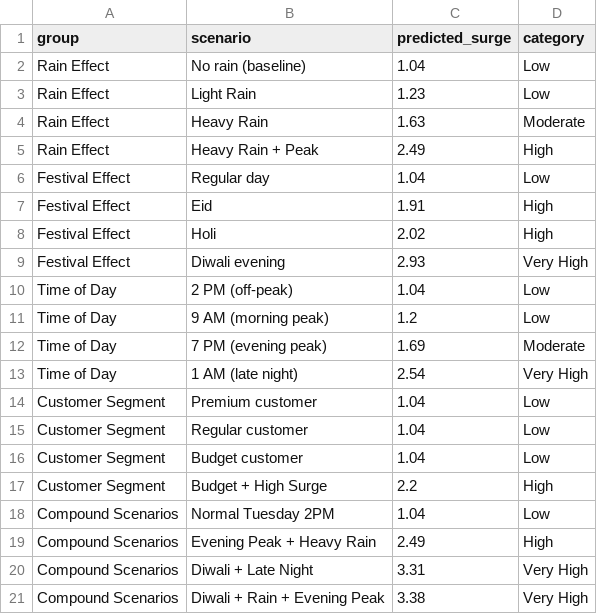
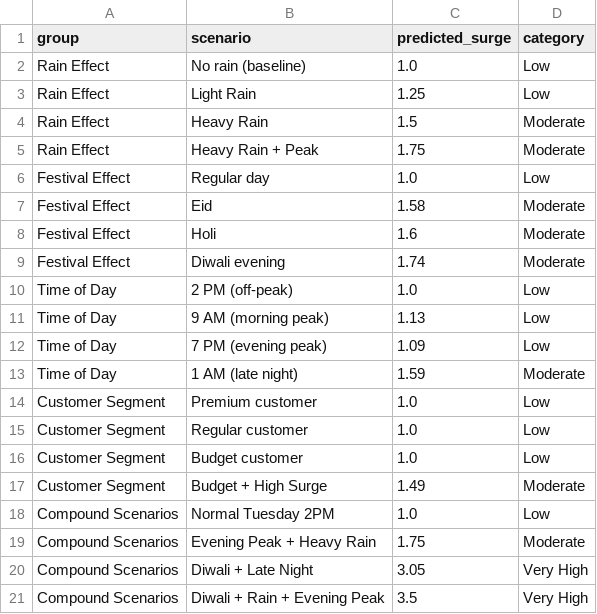
Before and after one commit to Sampada-23-00/Uber_Surge_Pricing, a CSV file: models/scenario_results.csv, drawn as a sheet.

```diff
--- a/models/scenario_results.csv
+++ b/models/scenario_results.csv
@@ -1,21 +1,21 @@
 group,scenario,predicted_surge,category
-Rain Effect,No rain (baseline),1.04,Low
-Rain Effect,Light Rain,1.23,Low
-Rain Effect,Heavy Rain,1.63,Moderate
-Rain Effect,Heavy Rain + Peak,2.49,High
-Festival Effect,Regular day,1.04,Low
-Festival Effect,Eid,1.91,High
-Festival Effect,Holi,2.02,High
-Festival Effect,Diwali evening,2.93,Very High
-Time of Day,2 PM (off-peak),1.04,Low
-Time of Day,9 AM (morning peak),1.2,Low
-Time of Day,7 PM (evening peak),1.69,Moderate
-Time of Day,1 AM (late night),2.54,Very High
-Customer Segment,Premium customer,1.04,Low
-Customer Segment,Regular customer,1.04,Low
-Customer Segment,Budget customer,1.04,Low
-Customer Segment,Budget + High Surge,2.2,High
-Compound Scenarios,Normal Tuesday 2PM,1.04,Low
-Compound Scenarios,Evening Peak + Heavy Rain,2.49,High
-Compound Scenarios,Diwali + Late Night,3.31,Very High
-Compound Scenarios,Diwali + Rain + Evening Peak,3.38,Very High
+Rain Effect,No rain (baseline),1.0,Low
+Rain Effect,Light Rain,1.25,Low
+Rain Effect,Heavy Rain,1.5,Moderate
+Rain Effect,Heavy Rain + Peak,1.75,Moderate
+Festival Effect,Regular day,1.0,Low
+Festival Effect,Eid,1.58,Moderate
+Festival Effect,Holi,1.6,Moderate
+Festival Effect,Diwali evening,1.74,Moderate
+Time of Day,2 PM (off-peak),1.0,Low
+Time of Day,9 AM (morning peak),1.13,Low
+Time of Day,7 PM (evening peak),1.09,Low
+Time of Day,1 AM (late night),1.59,Moderate
+Customer Segment,Premium customer,1.0,Low
+Customer Segment,Regular customer,1.0,Low
+Customer Segment,Budget customer,1.0,Low
+Customer Segment,Budget + High Surge,1.49,Moderate
+Compound Scenarios,Normal Tuesday 2PM,1.0,Low
+Compound Scenarios,Evening Peak + Heavy Rain,1.75,Moderate
+Compound Scenarios,Diwali + Late Night,3.05,Very High
+Compound Scenarios,Diwali + Rain + Evening Peak,3.5,Very High
```
Also changed, not shown: models/error_analysis.csv, models/feature_importance.csv, 16 other files.
